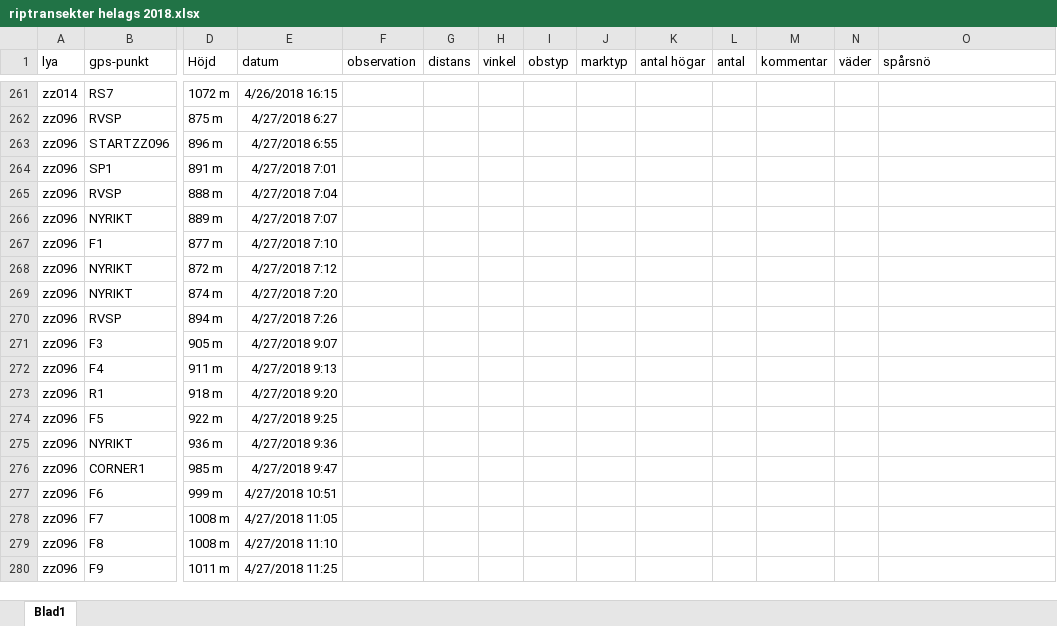
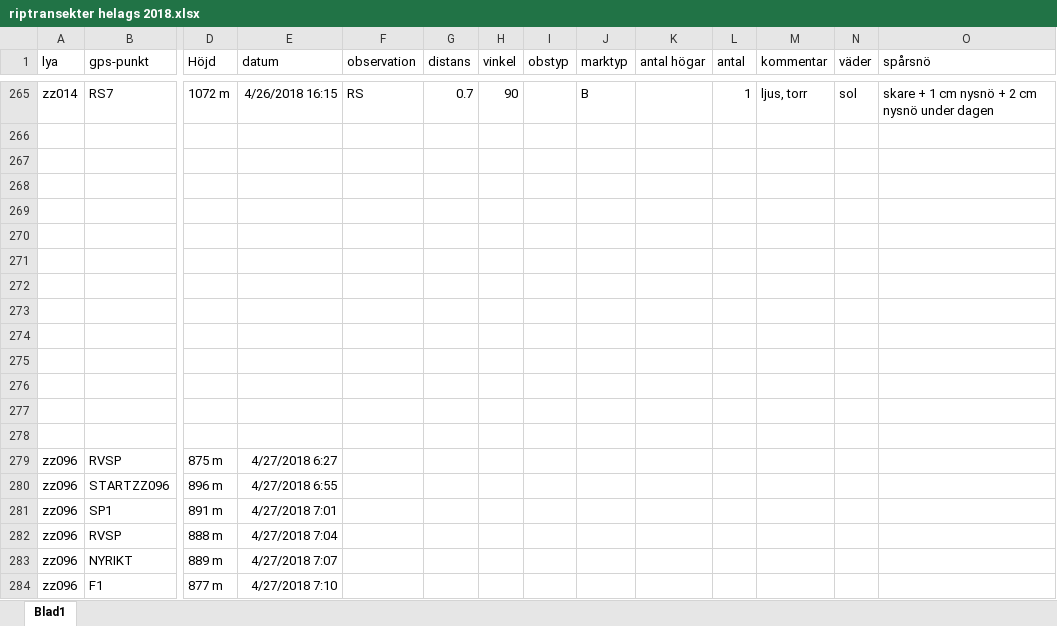
Before and after one commit to torhanssonfrank/Den-selection, an Excel workbook: Rawdata/riptransekter helags 2018.xlsx, sheet Blad1, drawn as a sheet; only a part is shown, gaps mark what is left out; the shorter side is filled out with more unchanged rows; values as stored, in another font and other column widths than the file's, no borders; addresses are those after the commit; rows hold the shown columns only; the diff covers the shown part only; the diff names each change by its address in the sheet, - before the commit and + after, or states it on an @@ line.

```diff
--- a/Rawdata/riptransekter helags 2018.xlsx (sheet Blad1)
+++ b/Rawdata/riptransekter helags 2018.xlsx (sheet Blad1)
-F265 (observation): (empty)
+F265 (observation): RS
-G265 (distans): (empty)
+G265 (distans): 0.7
-H265 (vinkel): (empty)
+H265 (vinkel): 90
-J265 (marktyp): (empty)
+J265 (marktyp): B
-L265 (antal): (empty)
+L265 (antal): 1
-M265 (kommentar): (empty)
+M265 (kommentar): ljus, torr
-N265 (väder): (empty)
+N265 (väder): sol
-O265 (spårsnö): (empty)
+O265 (spårsnö): skare + 1 cm nysnö + 2 cm nysnö under dagen
+row 266: (empty)
+row 267: (empty)
+row 268: (empty)
+row 269: (empty)
+row 270: (empty)
+row 271: (empty)
+row 272: (empty)
+row 273: (empty)
+row 274: (empty)
+row 275: (empty)
+row 276: (empty)
+row 277: (empty)
+row 278: (empty)
```
Also changed, not shown: 4 added rows and 104 edited cells elsewhere in this sheet.
